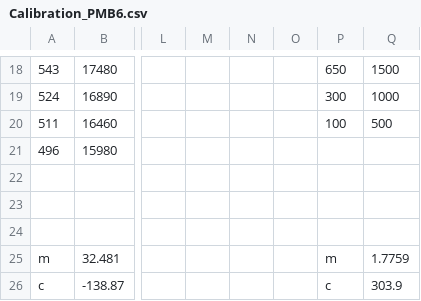
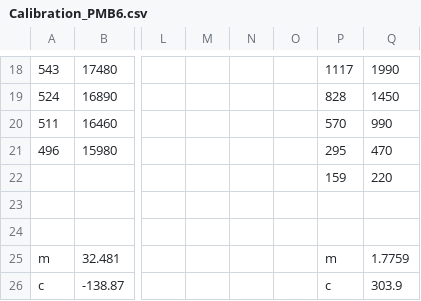
Before and after one commit to BumblebeeAS/hardware, a CSV file: PMB/firmware/calibration files/Calibration_PMB6.csv, drawn as a sheet; only a part is shown, gaps mark what is left out; rows hold the shown columns only; the diff covers the shown part only; the diff names each change by its address in the sheet, - before the commit and + after, or states it on an @@ line.

```diff
--- a/PMB/firmware/calibration files/Calibration_PMB6.csv
+++ b/PMB/firmware/calibration files/Calibration_PMB6.csv
-P18: 650
+P18: 1117
-Q18: 1500
+Q18: 1990
-P19: 300
+P19: 828
-Q19: 1000
+Q19: 1450
-P20: 100
+P20: 570
-Q20: 500
+Q20: 990
-P21: (empty)
+P21: 295
-Q21: (empty)
+Q21: 470
-row 22: (empty)
+row 22:  |  |  |  |  |  | 159 | 220
```
Also changed, not shown: 32 edited cells elsewhere in this file, 9 other files.
